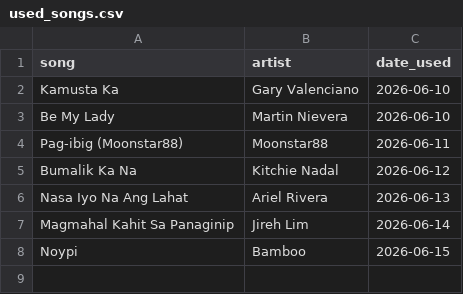
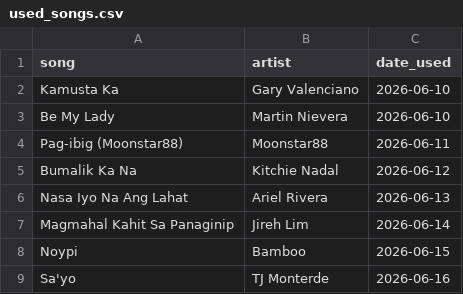
Before and after one commit to mendozaron687-create/music-niche, a CSV file: used_songs.csv, drawn as a sheet; the diff names each change by its address in the sheet, - before the commit and + after, or states it on an @@ line.

```diff
--- a/used_songs.csv
+++ b/used_songs.csv
+row 9: Sa'yo | TJ Monterde | 2026-06-16
```
